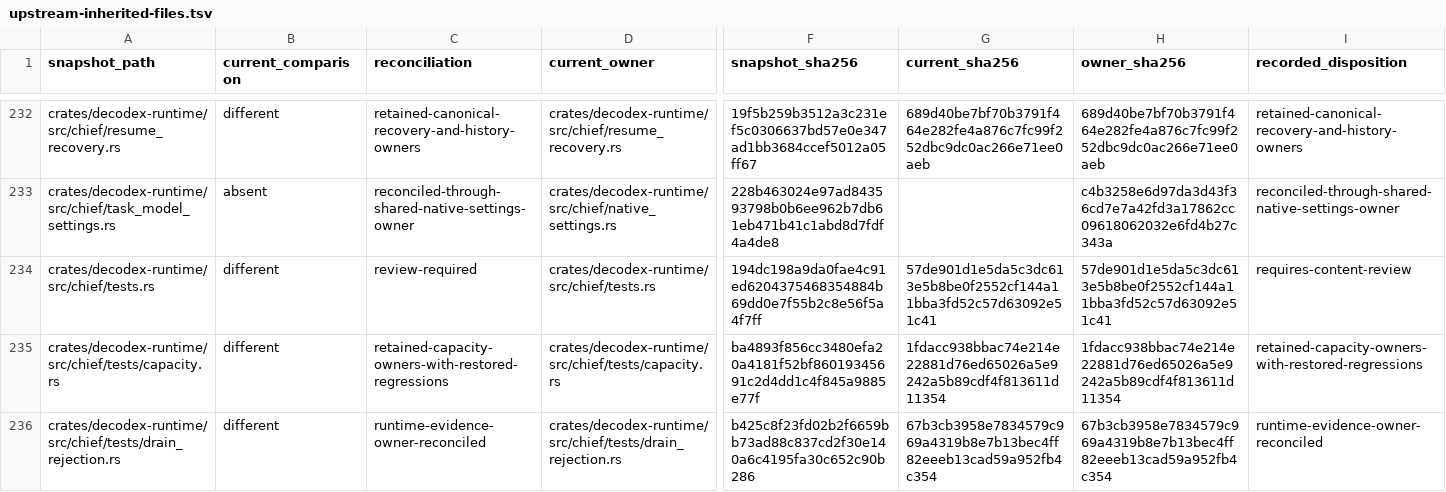
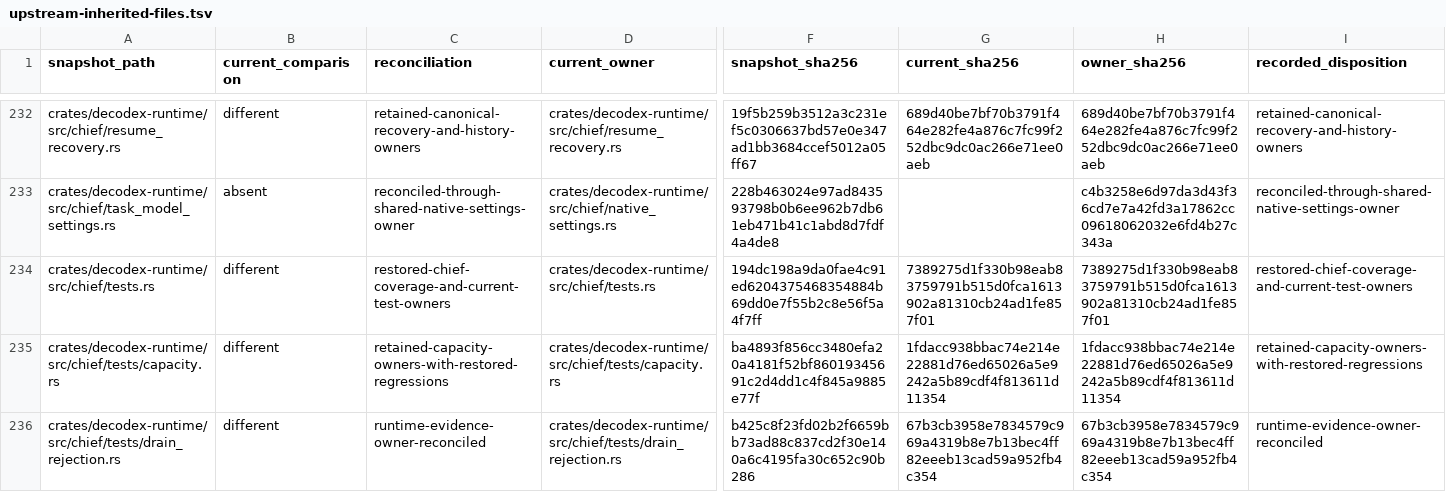
Before and after one commit to acg-box/decodex, a TSV file: work/upstream-inherited-files.tsv, drawn as a sheet; only a part is shown, gaps mark what is left out; the diff names each change by its address in the sheet, - before the commit and + after, or states it on an @@ line.

Commit message:
Restore Chief request coverage and reconcile shared test owners

```diff
--- a/work/upstream-inherited-files.tsv
+++ b/work/upstream-inherited-files.tsv
-C234 (reconciliation): review-required
+C234 (reconciliation): restored-chief-coverage-and-current-test-owners
-G234 (current_sha256): 57de901d1e5da5c3dc613e5b8be0f2552cf144a11bba3fd52c57d63092e51c41
+G234 (current_sha256): 7389275d1f330b98eab83759791b515d0fca1613902a81310cb24ad1fe857f01
-H234 (owner_sha256): 57de901d1e5da5c3dc613e5b8be0f2552cf144a11bba3fd52c57d63092e51c41
+H234 (owner_sha256): 7389275d1f330b98eab83759791b515d0fca1613902a81310cb24ad1fe857f01
-I234 (recorded_disposition): requires-content-review
+I234 (recorded_disposition): restored-chief-coverage-and-current-test-owners
```
Also changed, not shown: 3 other files.
